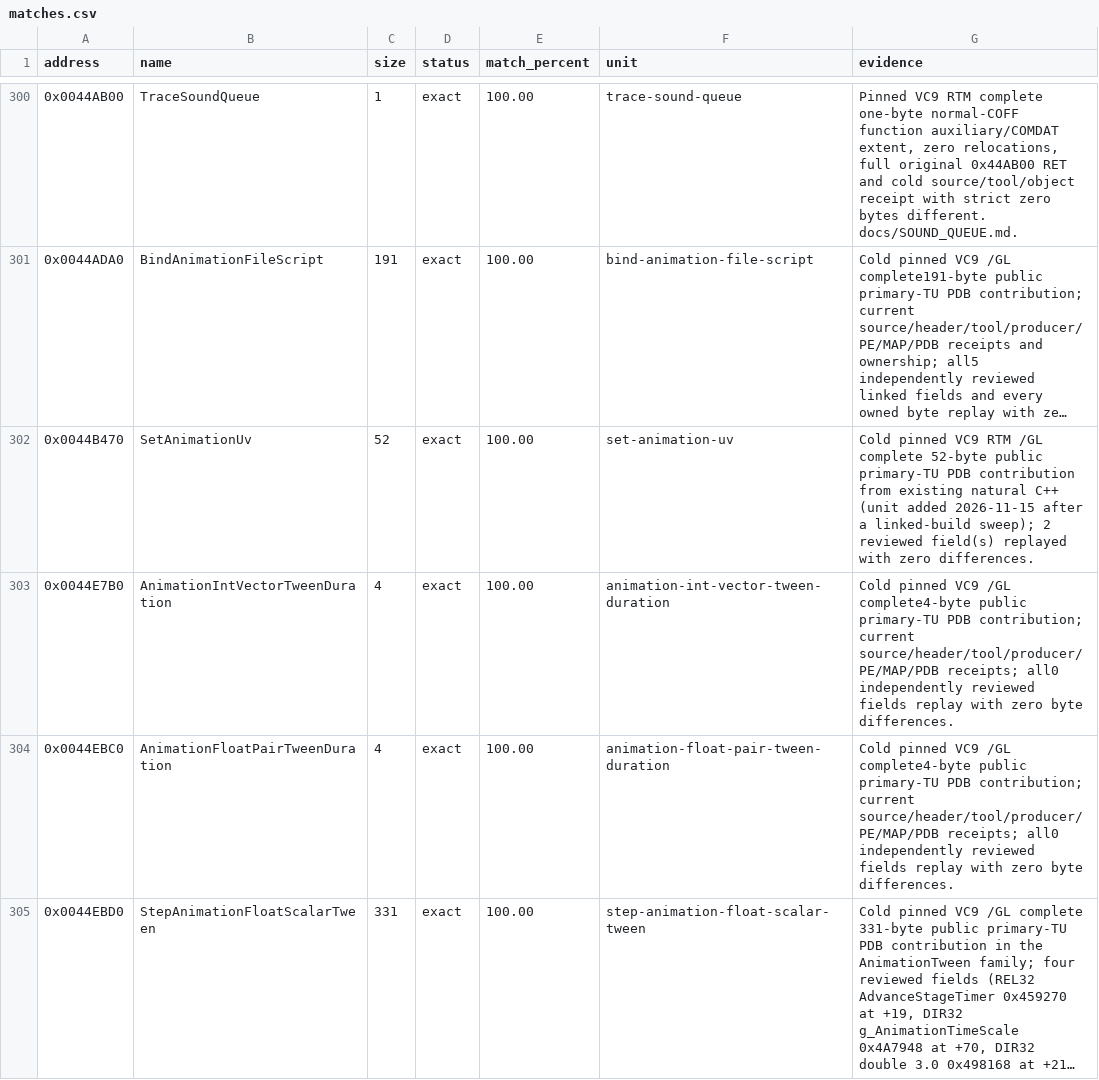
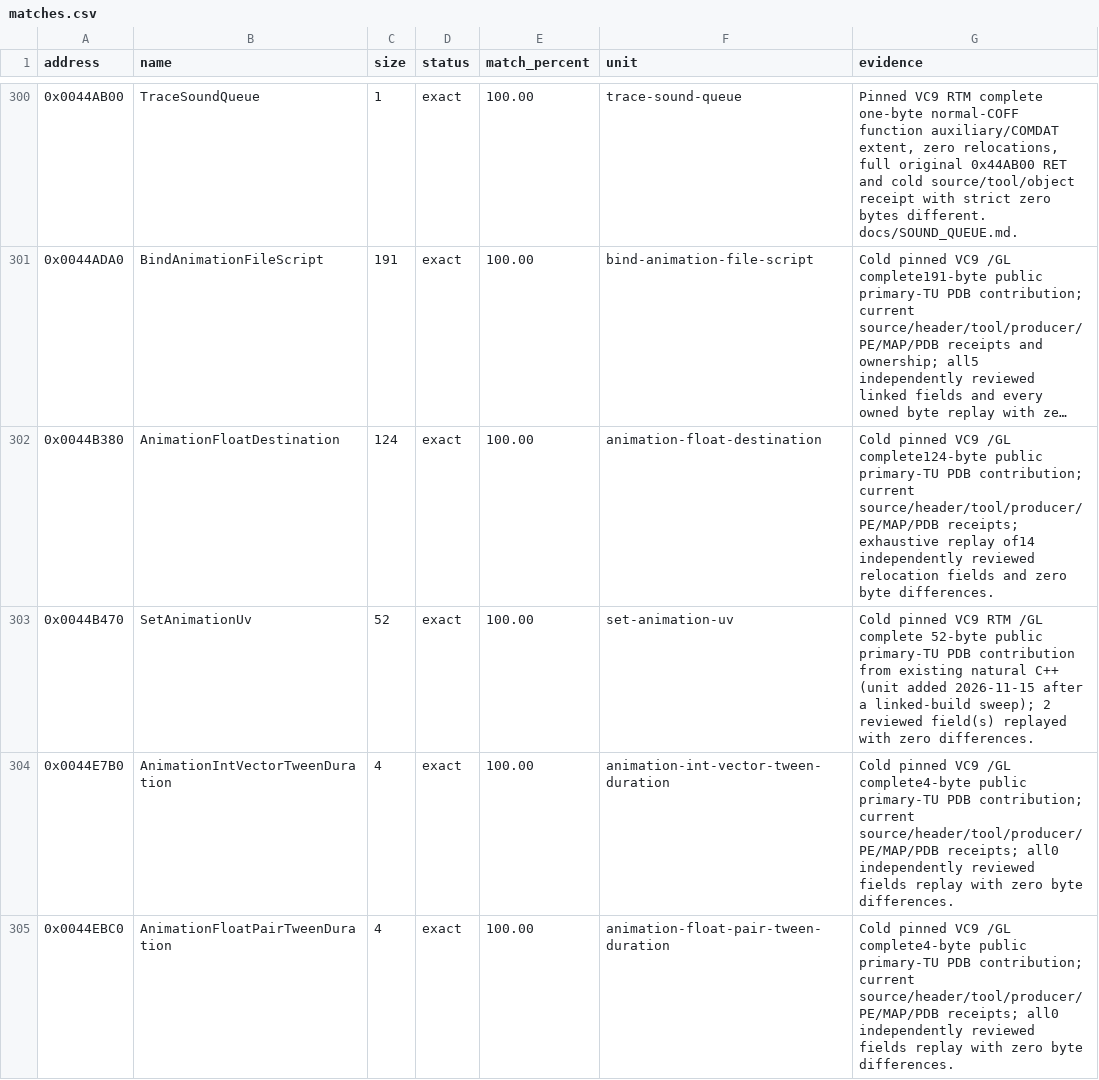
Before and after one commit to N0zoM1z0/th11, a CSV file: config/matches.csv, drawn as a sheet; only a part is shown, gaps mark what is left out; the shorter side is filled out with more unchanged rows; long unchanged cells end in …; the diff names each change by its address in the sheet, - before the commit and + after, or states it on an @@ line.

Commit message:
gpt-web: accept animation float destination leaf

```diff
--- a/config/matches.csv
+++ b/config/matches.csv
+row 302: 0x0044B380 | AnimationFloatDestination | 124 | exact | 100.00 | animation-float-destination | Cold pinned VC9 /GL complete124-byte public primary-TU PDB contribution; current source/header/tool/producer/PE/MAP/PDB receipts; exhaustive replay of14 independently reviewed relocation fields and zero byte differences.
```
Also changed, not shown: 4 other files.
